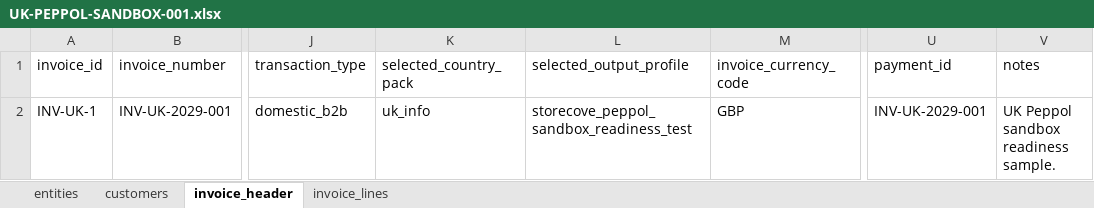
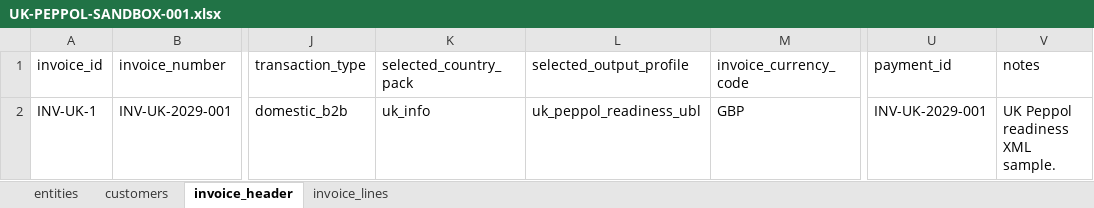
Before and after one commit to PhilFer1973/EInvoicing, an Excel workbook: test_data/workbooks/UK-PEPPOL-SANDBOX-001.xlsx, sheet invoice_header, drawn as a sheet; only a part is shown, gaps mark what is left out; values as stored, in another font and other column widths than the file's, no borders; the diff names each change by its address in the sheet, - before the commit and + after, or states it on an @@ line.

Commit message:
Milestone 8A UK Peppol readiness XML

```diff
--- a/test_data/workbooks/UK-PEPPOL-SANDBOX-001.xlsx (sheet invoice_header)
+++ b/test_data/workbooks/UK-PEPPOL-SANDBOX-001.xlsx (sheet invoice_header)
-L2 (selected_output_profile): storecove_peppol_sandbox_readiness_test
+L2 (selected_output_profile): uk_peppol_readiness_ubl
-V2 (notes): UK Peppol sandbox readiness sample.
+V2 (notes): UK Peppol readiness XML sample.
```
Also changed, not shown: sheet entities, sheet customers, 13 other files.
